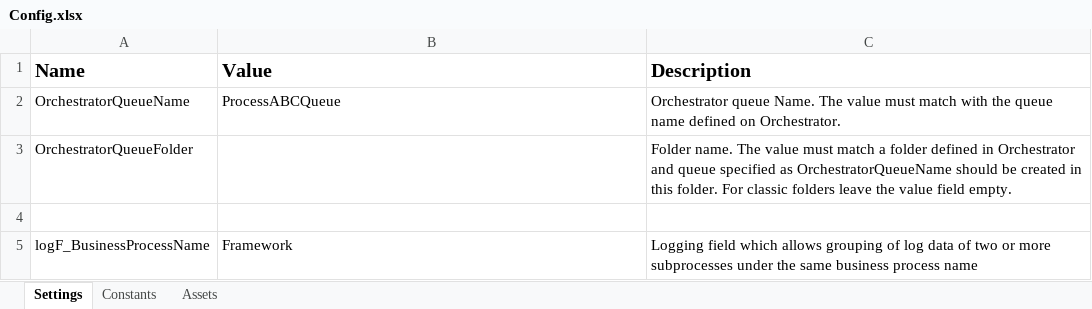
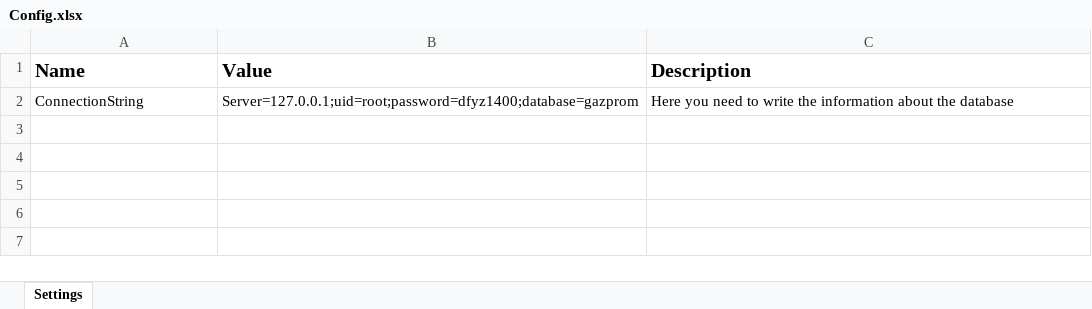
Before and after one commit to ZhorovIvan/DownloadReport-GP, an Excel workbook: Data/Config.xlsx, sheet Settings, drawn as a sheet; values as stored, in another font and other column widths than the file's, no borders; removed rows and columns are numbered as before the commit, all else as after; the diff names each change by its address in the sheet, - before the commit and + after, or states it on an @@ line.

Commit message:
create process module

```diff
--- a/Data/Config.xlsx (sheet Settings)
+++ b/Data/Config.xlsx (sheet Settings)
-sheet tab: Constants
-sheet tab: Assets
-row 2: OrchestratorQueueName | ProcessABCQueue | Orchestrator queue Name. The value must match with the queue name defined on Orchestrator.
-row 3: OrchestratorQueueFolder |  | Folder name. The value must match a folder defined in Orchestrator and queue specified as OrchestratorQueueName should be created in this folder. For classic folders leave the value field empty.
-row 2: (empty)
+row 2: ConnectionString | Server=127.0.0.1;uid=root;password=dfyz1400;database=gazprom | Here you need to write the information about the database
-row 5: logF_BusinessProcessName | Framework | Logging field which allows grouping of log data of two or more subprocesses under the same business process name
```
Also changed, not shown: 18 other files.
